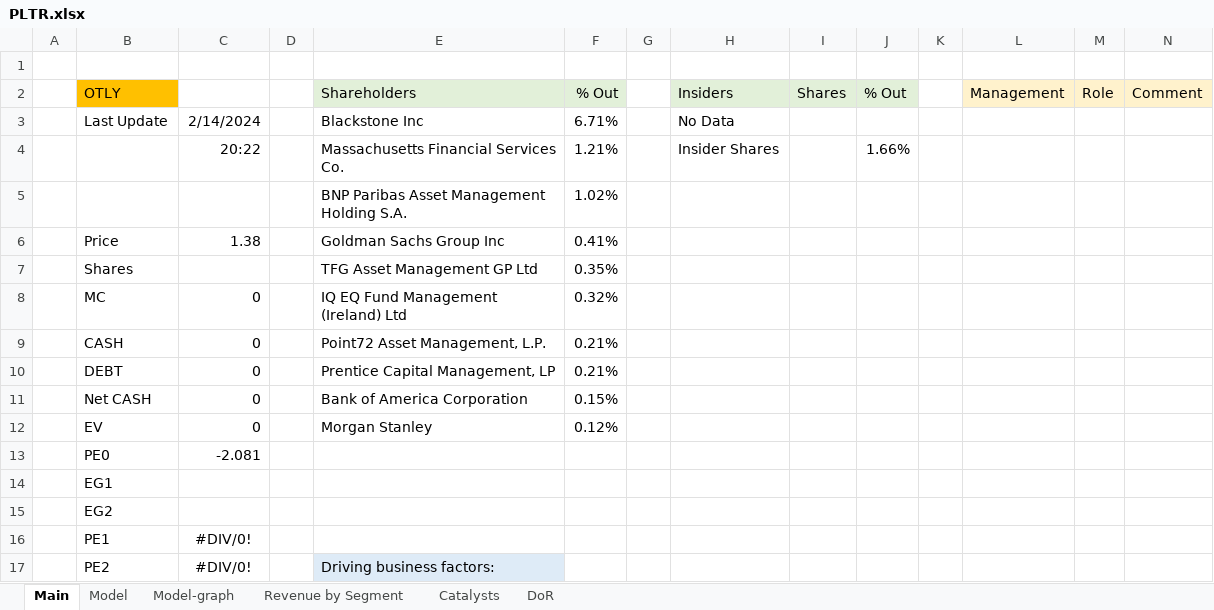
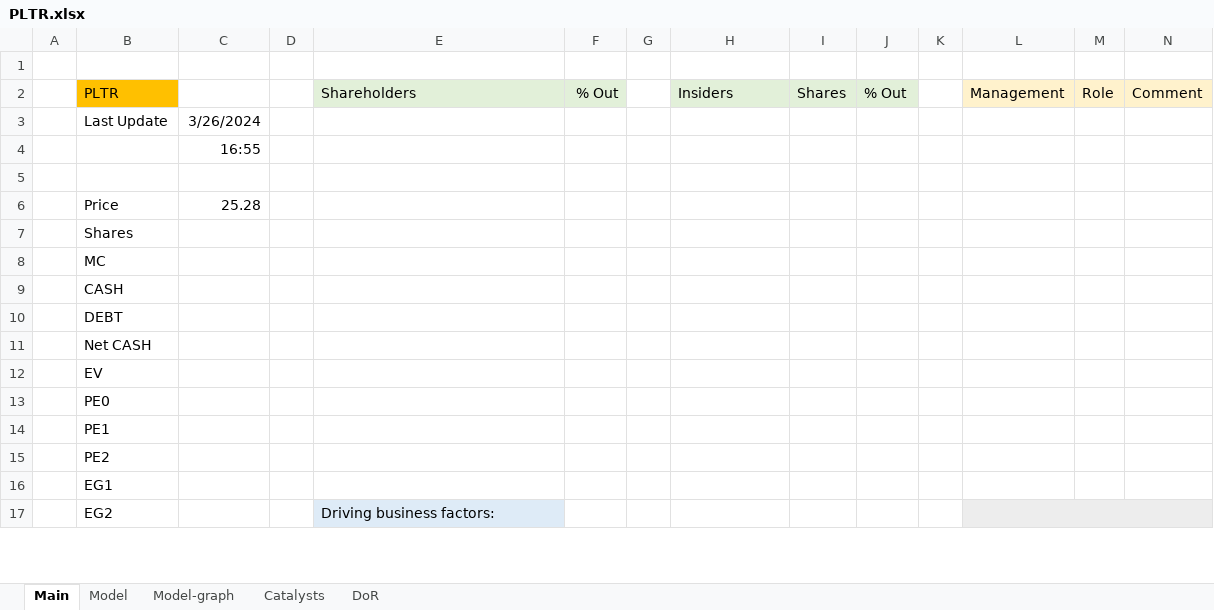
Before and after one commit to simonburghardt1/models, an Excel workbook: PLTR.xlsx, sheet Main, drawn as a sheet; only a part is shown; values as stored, in another font and other column widths than the file's, no borders; removed rows and columns are numbered as before the commit, all else as after; the diff covers the shown part only; the diff names each change by its address in the sheet, - before the commit and + after, or states it on an @@ line.

```diff
--- a/PLTR.xlsx (sheet Main)
+++ b/PLTR.xlsx (sheet Main)
-sheet tab: Revenue by Segment
-B2: OTLY
+B2: PLTR
-C3: 2/14/2024
+C3: 3/26/2024
-E3: Blackstone Inc
+E3: (empty)
-F3: 6.71%
+F3: (empty)
-H3: No Data
+H3: (empty)
-row 4:  |  | 20:22 |  | Massachusetts Financial Services Co. | 1.21% |  | Insider Shares |  | 1.66%
+row 4:  |  | 16:55
-row 5:  |  |  |  | BNP Paribas Asset Management Holding S.A. | 1.02%
+row 5: (empty)
-C6: 1.38
+C6: 25.28
-E6: Goldman Sachs Group Inc
+E6: (empty)
-F6: 0.41%
+F6: (empty)
-E7: TFG Asset Management GP Ltd
+E7: (empty)
-F7: 0.35%
+F7: (empty)
-C8:C12: 0
+C8:C12: (empty)
-E8: IQ EQ Fund Management (Ireland) Ltd
+E8: (empty)
-F8: 0.32%
+F8: (empty)
-E9: Point72 Asset Management, L.P.
+E9: (empty)
-F9:F10: 0.21%
+F9:F10: (empty)
-E10: Prentice Capital Management, LP
+E10: (empty)
-E11: Bank of America Corporation
+E11: (empty)
-F11: 0.15%
+F11: (empty)
-E12: Morgan Stanley
+E12: (empty)
-F12: 0.12%
+F12: (empty)
-C13: -2.081
+C13: (empty)
+row 14:  | PE1
+row 15:  | PE2
-E17: (empty)
+E17: Driving business factors:
-E17 fill: none
+E17 fill: #DEEBF7
-L17:N17 fill: none
+L17:N17 fill: #EDEDED
+L17:N28 merged
-row 16:  | PE1 | #DIV/0!
-row 17:  | PE2 | #DIV/0! |  | Driving business factors:
```
Also changed, not shown: 19 added rows elsewhere in this sheet, sheet Catalysts, sheet DoR, sheet Model, charts or pictures, Gaming/BYD.xlsx, x_template.xlsx, 3 other files.
